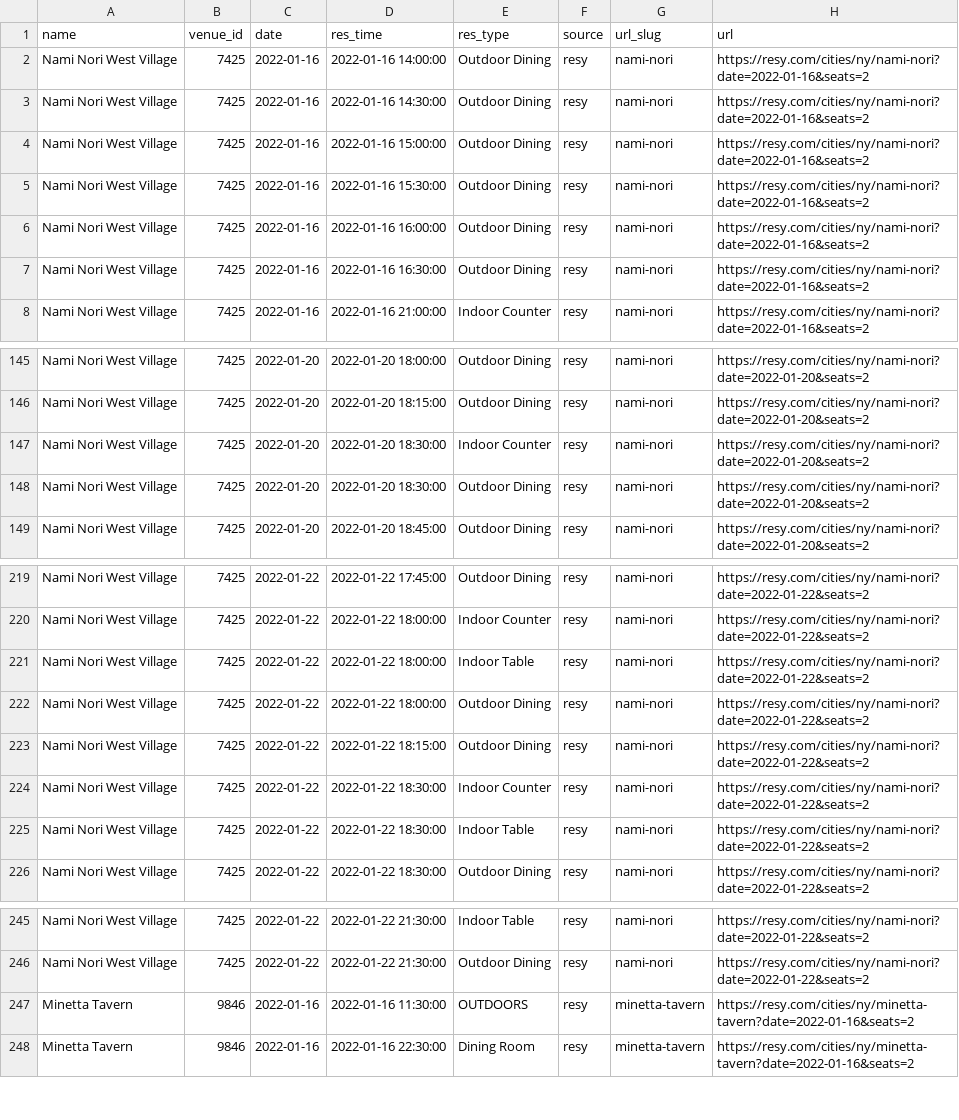
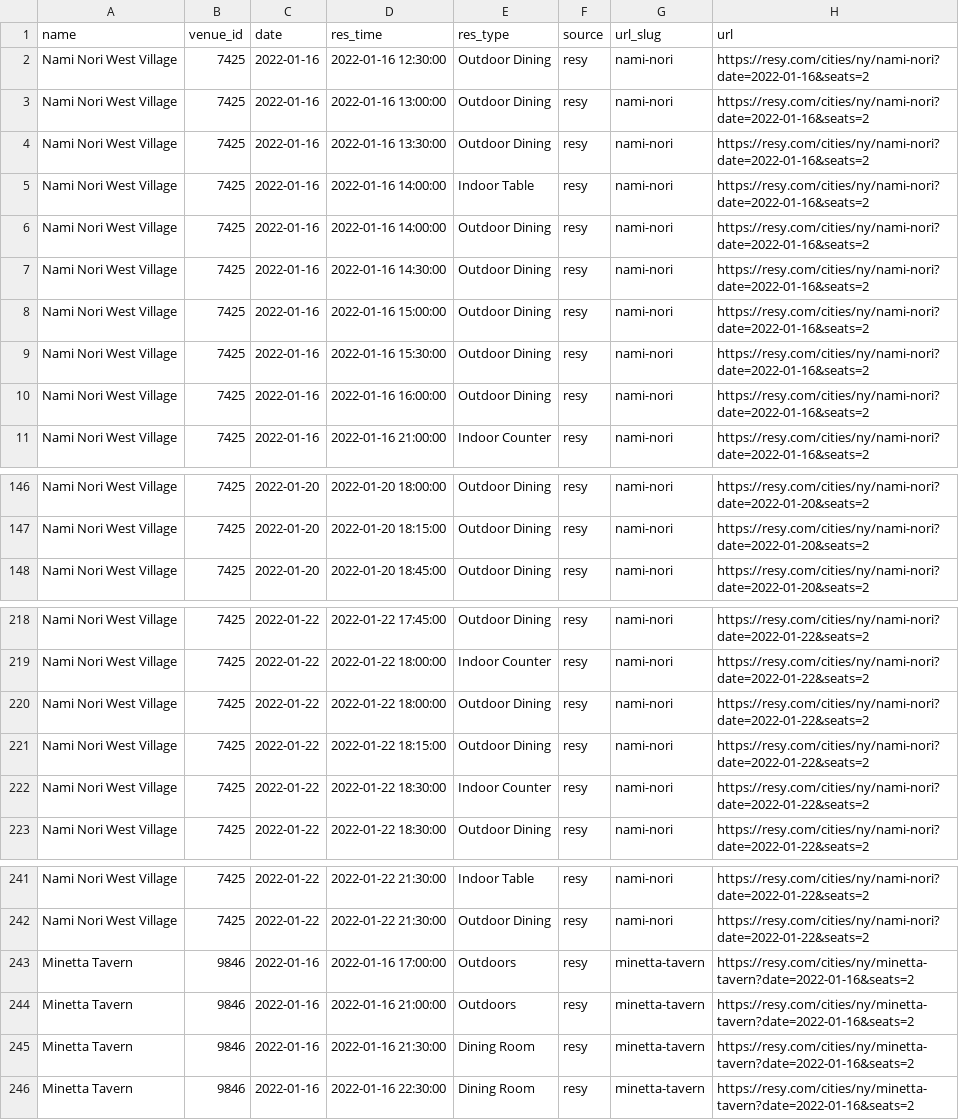
Before and after one commit to edj36/reservations, a CSV file: data/reservations_latest.csv, drawn as a sheet; only a part is shown, gaps mark what is left out; the diff covers the shown part only.

```diff
--- a/data/reservations_latest.csv
+++ b/data/reservations_latest.csv
@@ -1,2 +1,6 @@
 name,venue_id,date,res_time,res_type,source,url_slug,url
+Nami Nori West Village,7425,2022-01-16,2022-01-16 12:30:00,Outdoor Dining,resy,nami-nori,https://resy.com/cities/ny/nami-nori?date=2022-01-16&seats=2
+Nami Nori West Village,7425,2022-01-16,2022-01-16 13:00:00,Outdoor Dining,resy,nami-nori,https://resy.com/cities/ny/nami-nori?date=2022-01-16&seats=2
+Nami Nori West Village,7425,2022-01-16,2022-01-16 13:30:00,Outdoor Dining,resy,nami-nori,https://resy.com/cities/ny/nami-nori?date=2022-01-16&seats=2
+Nami Nori West Village,7425,2022-01-16,2022-01-16 14:00:00,Indoor Table,resy,nami-nori,https://resy.com/cities/ny/nami-nori?date=2022-01-16&seats=2
 Nami Nori West Village,7425,2022-01-16,2022-01-16 14:00:00,Outdoor Dining,resy,nami-nori,https://resy.com/cities/ny/nami-nori?date=2022-01-16&seats=2
@@ -6,3 +10,2 @@ Nami Nori West Village,7425,2022-01-16,2022-01-16 15:30:00,Outdoor Dining,resy,n
 Nami Nori West Village,7425,2022-01-16,2022-01-16 16:00:00,Outdoor Dining,resy,nami-nori,https://resy.com/cities/ny/nami-nori?date=2022-01-16&seats=2
-Nami Nori West Village,7425,2022-01-16,2022-01-16 16:30:00,Outdoor Dining,resy,nami-nori,https://resy.com/cities/ny/nami-nori?date=2022-01-16&seats=2
 Nami Nori West Village,7425,2022-01-16,2022-01-16 21:00:00,Indoor Counter,resy,nami-nori,https://resy.com/cities/ny/nami-nori?date=2022-01-16&seats=2
@@ -146,4 +147,2 @@ Nami Nori West Village,7425,2022-01-20,2022-01-20 18:00:00,Outdoor Dining,resy,n
 Nami Nori West Village,7425,2022-01-20,2022-01-20 18:15:00,Outdoor Dining,resy,nami-nori,https://resy.com/cities/ny/nami-nori?date=2022-01-20&seats=2
-Nami Nori West Village,7425,2022-01-20,2022-01-20 18:30:00,Indoor Counter,resy,nami-nori,https://resy.com/cities/ny/nami-nori?date=2022-01-20&seats=2
-Nami Nori West Village,7425,2022-01-20,2022-01-20 18:30:00,Outdoor Dining,resy,nami-nori,https://resy.com/cities/ny/nami-nori?date=2022-01-20&seats=2
 Nami Nori West Village,7425,2022-01-20,2022-01-20 18:45:00,Outdoor Dining,resy,nami-nori,https://resy.com/cities/ny/nami-nori?date=2022-01-20&seats=2
@@ -220,3 +219,2 @@ Nami Nori West Village,7425,2022-01-22,2022-01-22 17:45:00,Outdoor Dining,resy,n
 Nami Nori West Village,7425,2022-01-22,2022-01-22 18:00:00,Indoor Counter,resy,nami-nori,https://resy.com/cities/ny/nami-nori?date=2022-01-22&seats=2
-Nami Nori West Village,7425,2022-01-22,2022-01-22 18:00:00,Indoor Table,resy,nami-nori,https://resy.com/cities/ny/nami-nori?date=2022-01-22&seats=2
 Nami Nori West Village,7425,2022-01-22,2022-01-22 18:00:00,Outdoor Dining,resy,nami-nori,https://resy.com/cities/ny/nami-nori?date=2022-01-22&seats=2
@@ -224,3 +222,2 @@ Nami Nori West Village,7425,2022-01-22,2022-01-22 18:15:00,Outdoor Dining,resy,n
 Nami Nori West Village,7425,2022-01-22,2022-01-22 18:30:00,Indoor Counter,resy,nami-nori,https://resy.com/cities/ny/nami-nori?date=2022-01-22&seats=2
-Nami Nori West Village,7425,2022-01-22,2022-01-22 18:30:00,Indoor Table,resy,nami-nori,https://resy.com/cities/ny/nami-nori?date=2022-01-22&seats=2
 Nami Nori West Village,7425,2022-01-22,2022-01-22 18:30:00,Outdoor Dining,resy,nami-nori,https://resy.com/cities/ny/nami-nori?date=2022-01-22&seats=2
@@ -246,3 +242,5 @@ Nami Nori West Village,7425,2022-01-22,2022-01-22 21:30:00,Indoor Table,resy,nam
 Nami Nori West Village,7425,2022-01-22,2022-01-22 21:30:00,Outdoor Dining,resy,nami-nori,https://resy.com/cities/ny/nami-nori?date=2022-01-22&seats=2
-Minetta Tavern,9846,2022-01-16,2022-01-16 11:30:00,OUTDOORS,resy,minetta-tavern,https://resy.com/cities/ny/minetta-tavern?date=2022-01-16&seats=2
+Minetta Tavern,9846,2022-01-16,2022-01-16 17:00:00,Outdoors,resy,minetta-tavern,https://resy.com/cities/ny/minetta-tavern?date=2022-01-16&seats=2
+Minetta Tavern,9846,2022-01-16,2022-01-16 21:00:00,Outdoors,resy,minetta-tavern,https://resy.com/cities/ny/minetta-tavern?date=2022-01-16&seats=2
+Minetta Tavern,9846,2022-01-16,2022-01-16 21:30:00,Dining Room,resy,minetta-tavern,https://resy.com/cities/ny/minetta-tavern?date=2022-01-16&seats=2
 Minetta Tavern,9846,2022-01-16,2022-01-16 22:30:00,Dining Room,resy,minetta-tavern,https://resy.com/cities/ny/minetta-tavern?date=2022-01-16&seats=2
```
Also changed, not shown: 1 added row and 4 removed rows elsewhere in this file.
